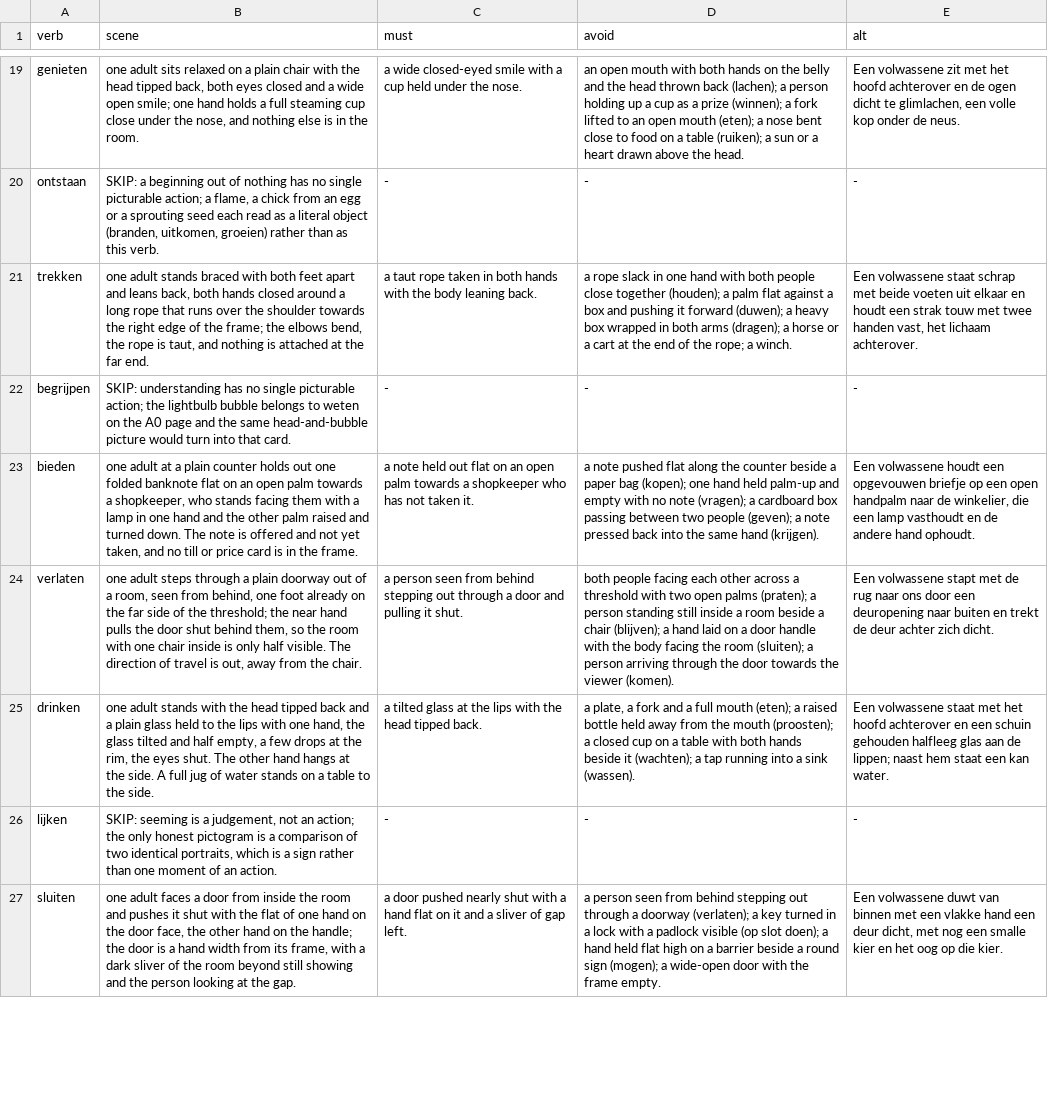
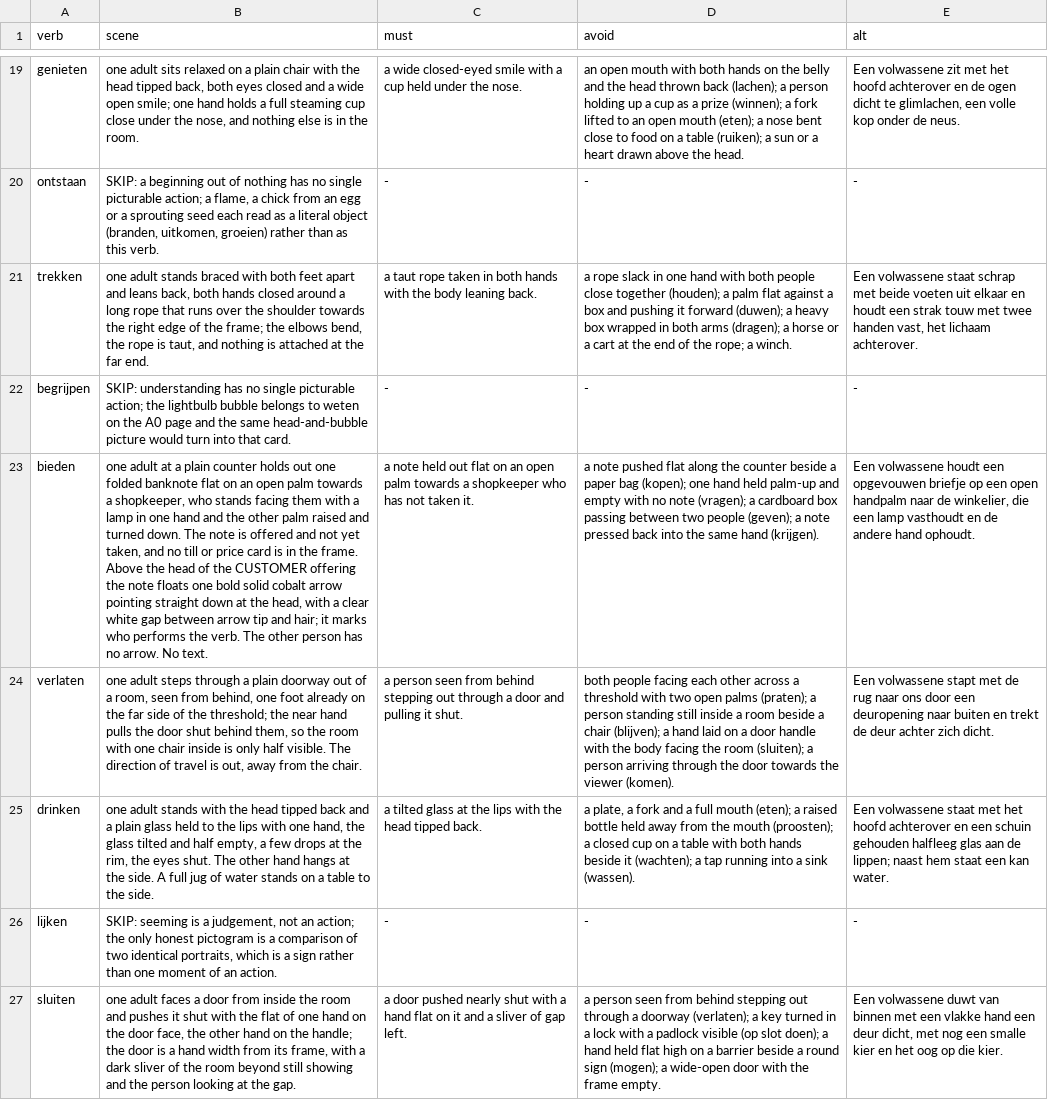
Before and after one commit to bigtoetechnologies/oefenpad, a TSV file: tools/_ww_tmp/scenes/a1-irregular.tsv, drawn as a sheet; only a part is shown, gaps mark what is left out; the diff covers the shown part only; the diff names each change by its address in the sheet, - before the commit and + after, or states it on an @@ line.

```diff
--- a/tools/_ww_tmp/scenes/a1-irregular.tsv
+++ b/tools/_ww_tmp/scenes/a1-irregular.tsv
-B23 (scene): …the frame.
+B23 (scene): …the frame. Above the head of the CUSTOMER offering the note floats one bold solid cobalt arrow pointing straight down at the head, with a clear white gap between arrow tip and hair; it marks who performs the verb. The other person has no arrow. No text.
```
Also changed, not shown: 26 edited cells elsewhere in this file, tools/_ww_tmp/redraw.tsv, tools/_ww_tmp/scenes/a0-irregular.tsv, 26 other files.
